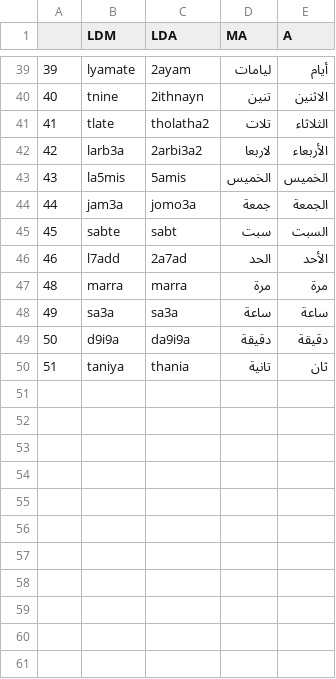
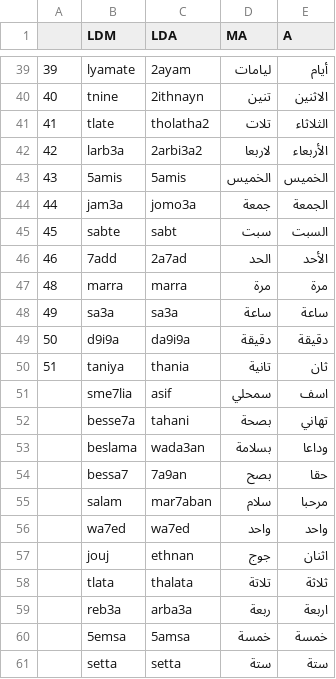
Before and after one commit to 3aransia/3aransia, a CSV file: 3aransia/data/open_dictionary.csv, drawn as a sheet; only a part is shown, gaps mark what is left out; the diff covers the shown part only.

Commit message:
dictionary feeding + minor changes

```diff
--- a/3aransia/data/open_dictionary.csv
+++ b/3aransia/data/open_dictionary.csv
@@ -42,6 +42,6 @@
 42,larb3a,2arbi3a2,لاربعا, الأربعاء
-43,la5mis,5amis,الخميس, الخميس
+43,5amis,5amis,الخميس, الخميس
 44,jam3a,jomo3a,جمعة, الجمعة
 45,sabte ,sabt,سبت, السبت
-46,l7add,2a7ad,الحد, الأحد
+46,7add,2a7ad,الحد, الأحد
 48,marra ,marra,مرة, مرة
@@ -50 +50,12 @@
 51,taniya ,thania,تانية, ثان
+,sme7lia,asif,سمحلي,اسف
+,besse7a,tahani,بصحة,تهاني
+,beslama,wada3an,بسلامة,وداعا
+,bessa7,7a9an,بصح,حقا
+,salam,mar7aban,سلام,مرحبا
+,wa7ed,wa7ed,واحد,واحد
+,jouj,ethnan,جوج,اثنان
+,tlata,thalata,تلاتة,ثلاثة
+,reb3a,arba3a,ربعة,اربعة
+,5emsa,5amsa,خمسة,خمسة
+,setta,setta,ستة,ستة
```
Also changed, not shown: 29 added rows and 6 edited cells elsewhere in this file, 1 other file.
